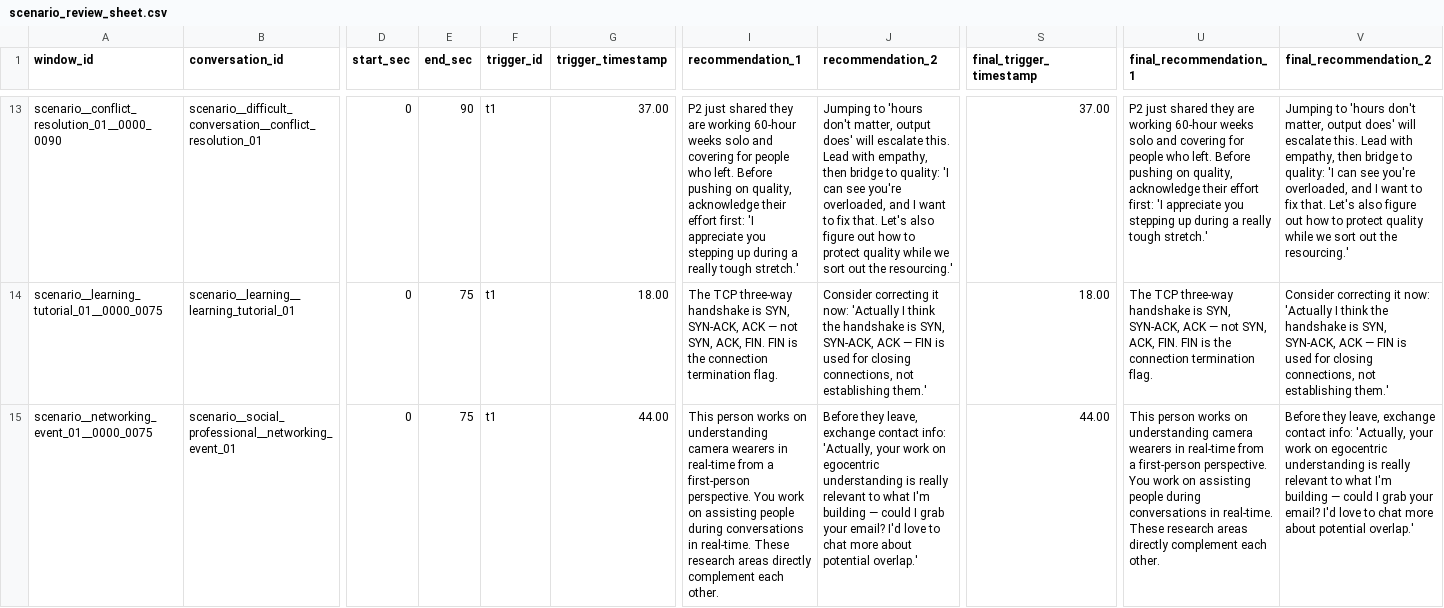
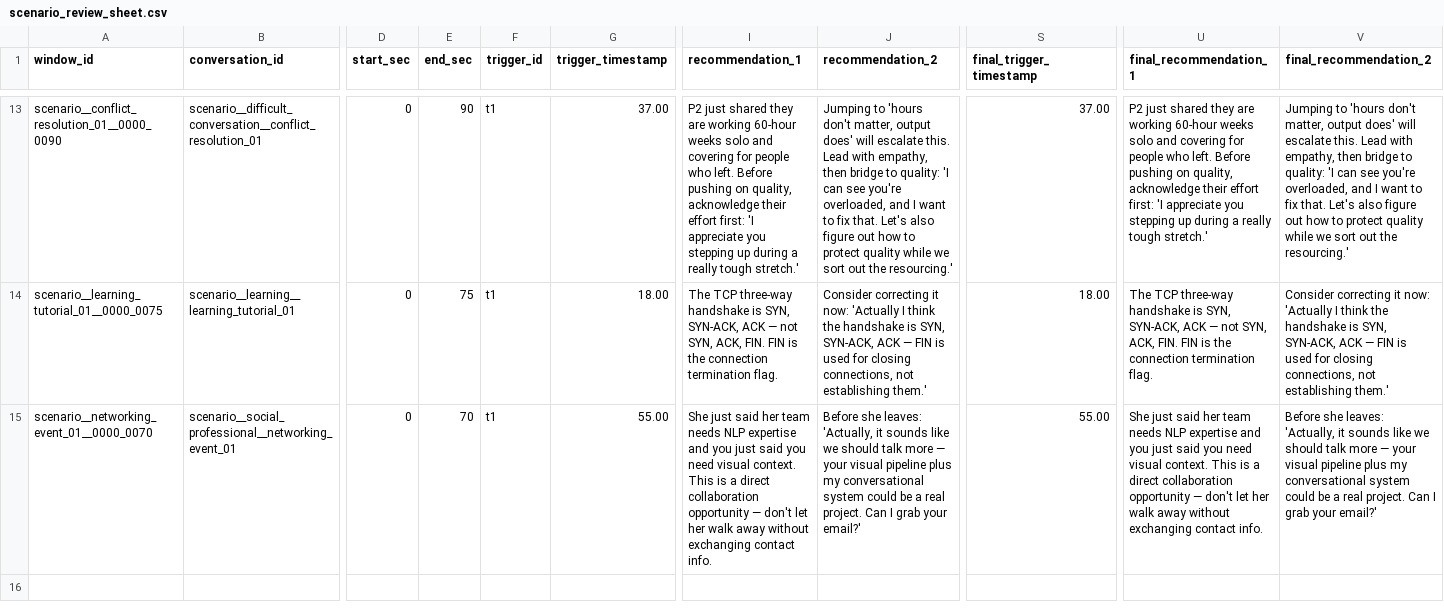
Before and after one commit to mtaruno/OcularClaw, a CSV file: analysis/live_scenarios/scenario_review_sheet.csv, drawn as a sheet; only a part is shown, gaps mark what is left out; the diff names each change by its address in the sheet, - before the commit and + after, or states it on an @@ line.

```diff
--- a/analysis/live_scenarios/scenario_review_sheet.csv
+++ b/analysis/live_scenarios/scenario_review_sheet.csv
-A15 (window_id): scenario__networking_event_01__0000_0075
+A15 (window_id): scenario__networking_event_01__0000_0070
-E15 (end_sec): 75
+E15 (end_sec): 70
-G15 (trigger_timestamp): 44.00
+G15 (trigger_timestamp): 55.00
-I15 (recommendation_1): This person works on understanding camera wearers in real-time from a first-person perspective. You work on assisting people during conversations in real-time. These research areas directly complement each other.
+I15 (recommendation_1): She just said her team needs NLP expertise and you just said you need visual context. This is a direct collaboration opportunity — don't let her walk away without exchanging contact info.
-J15 (recommendation_2): Before they leave, exchange contact info: 'Actually, your work on egocentric understanding is really relevant to what I'm building — could I grab your email? I'd love to chat more about potential overlap.'
+J15 (recommendation_2): Before she leaves: 'Actually, it sounds like we should talk more — your visual pipeline plus my conversational system could be a real project. Can I grab your email?'
-S15 (final_trigger_timestamp): 44.00
+S15 (final_trigger_timestamp): 55.00
-U15 (final_recommendation_1): This person works on understanding camera wearers in real-time from a first-person perspective. You work on assisting people during conversations in real-time. These research areas directly complement each other.
+U15 (final_recommendation_1): She just said her team needs NLP expertise and you just said you need visual context. This is a direct collaboration opportunity — don't let her walk away without exchanging contact info.
-V15 (final_recommendation_2): Before they leave, exchange contact info: 'Actually, your work on egocentric understanding is really relevant to what I'm building — could I grab your email? I'd love to chat more about potential overlap.'
+V15 (final_recommendation_2): Before she leaves: 'Actually, it sounds like we should talk more — your visual pipeline plus my conversational system could be a real project. Can I grab your email?'
```
Also changed, not shown: analysis/live_scenarios/scenario_triggers.csv, analysis/live_scenarios/scenario_windows.csv, 2 other files.
